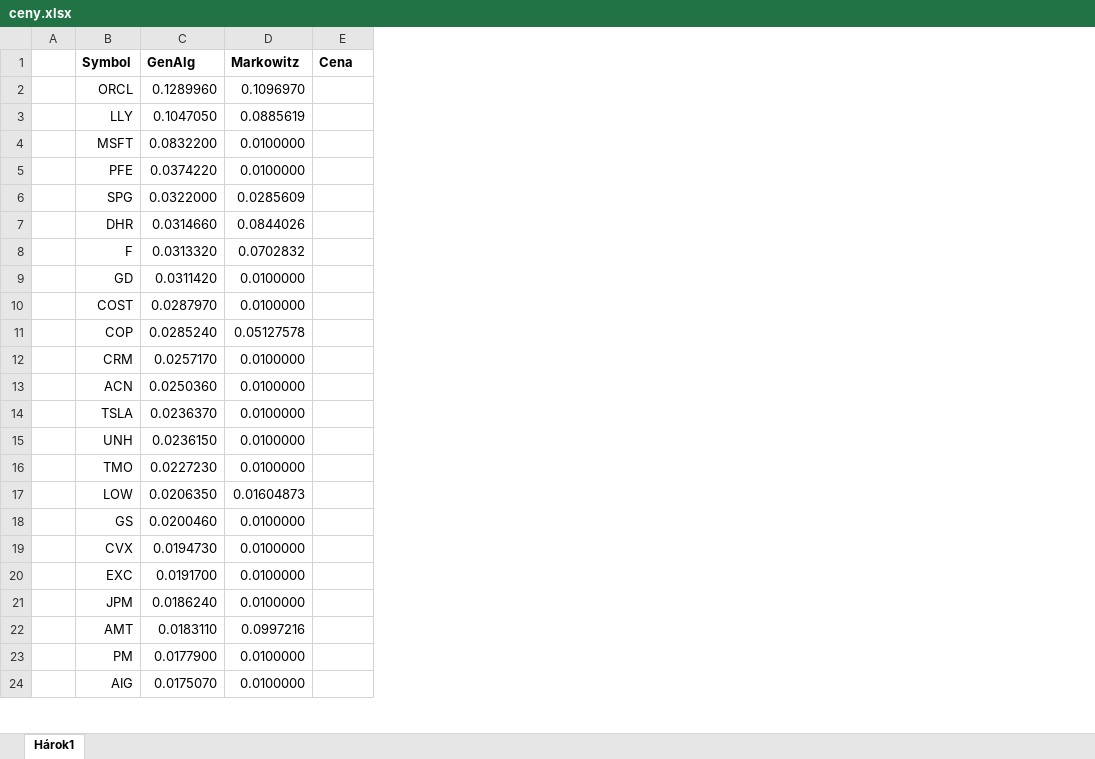
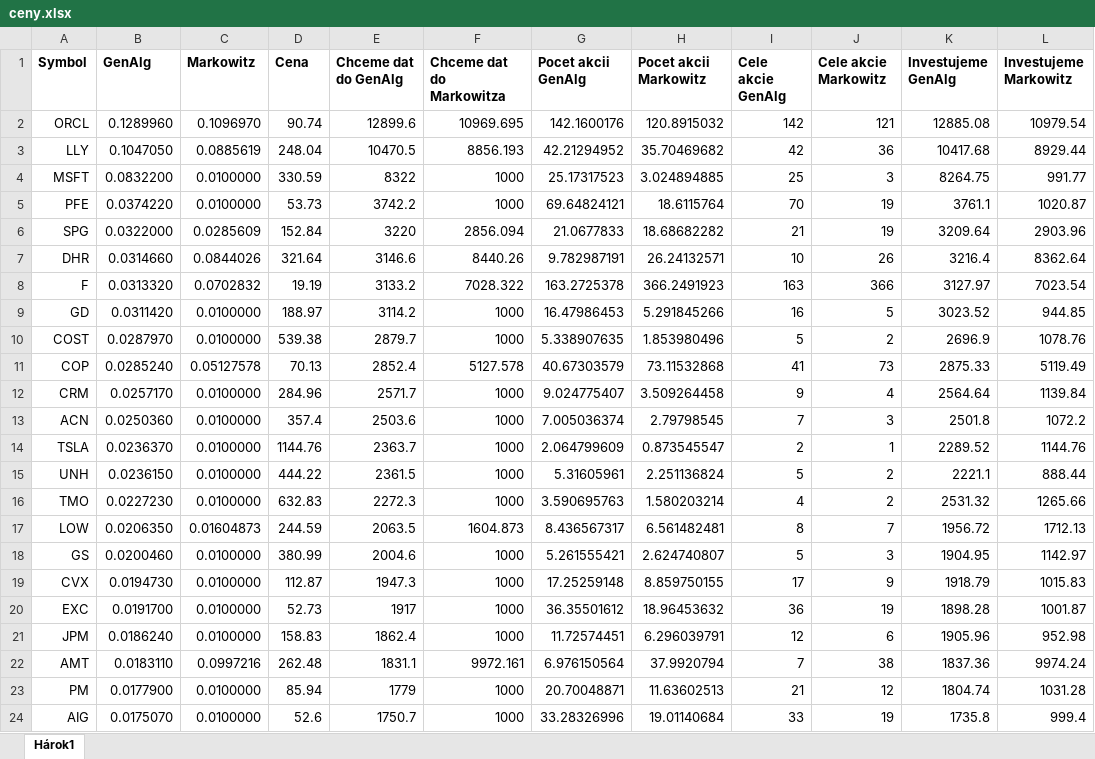
Before and after one commit to TheKompot/FinMatproject, an Excel workbook: buying_info/ceny.xlsx, sheet Hárok1, drawn as a sheet; only a part is shown; values as stored, in another font and other column widths than the file's, no borders; removed rows and columns are numbered as before the commit, all else as after; the diff covers the shown part only; the diff names each change by its address in the sheet, - before the commit and + after, or states it on an @@ line.

Commit message:
vypocet kolko akcii chceme kupit

```diff
--- a/buying_info/ceny.xlsx (sheet Hárok1)
+++ b/buying_info/ceny.xlsx (sheet Hárok1)
-column A, empty
+column E (Chceme dat do GenAlg), rows 2-24: 12899.6 | 10470.5 | 8322 | 3742.2 | 3220 | 3146.6 | 3133.2 | 3114.2 | 2879.7 | 2852.4 | 2571.7 | 2503.6 | 2363.7 | 2361.5 | 2272.3 | 2063.5 | 2004.6 | 1947.3 | 1917 | 1862.4 | 1831.1 | 1779 | 1750.7
+column F (Chceme dat do Markowitza), rows 2-24: 10969.695 | 8856.193 | 1000 | 1000 | 2856.094 | 8440.26 | 7028.322 | 1000 | 1000 | 5127.578 | 1000 | 1000 | 1000 | 1000 | 1000 | 1604.873 | 1000 | 1000 | 1000 | 1000 | 9972.161 | 1000 | 1000
+column G (Pocet akcii GenAlg), rows 2-24: 142.1600176 | 42.21294952 | 25.17317523 | 69.64824121 | 21.0677833 | 9.782987191 | 163.2725378 | 16.47986453 | 5.338907635 | 40.67303579 | 9.024775407 | 7.005036374 | 2.064799609 | 5.31605961 | 3.590695763 | 8.436567317 | 5.261555421 | 17.25259148 | 36.35501612 | 11.72574451 | 6.976150564 | 20.70048871 | 33.28326996
+column H (Pocet akcii Markowitz), rows 2-24: 120.8915032 | 35.70469682 | 3.024894885 | 18.6115764 | 18.68682282 | 26.24132571 | 366.2491923 | 5.291845266 | 1.853980496 | 73.11532868 | 3.509264458 | 2.79798545 | 0.873545547 | 2.251136824 | 1.580203214 | 6.561482481 | 2.624740807 | 8.859750155 | 18.96453632 | 6.296039791 | 37.9920794 | 11.63602513 | 19.01140684
+column I (Cele akcie GenAlg), rows 2-24: 142 | 42 | 25 | 70 | 21 | 10 | 163 | 16 | 5 | 41 | 9 | 7 | 2 | 5 | 4 | 8 | 5 | 17 | 36 | 12 | 7 | 21 | 33
+column J (Cele akcie Markowitz), rows 2-24: 121 | 36 | 3 | 19 | 19 | 26 | 366 | 5 | 2 | 73 | 4 | 3 | 1 | 2 | 2 | 7 | 3 | 9 | 19 | 6 | 38 | 12 | 19
+column K (Investujeme GenAlg), rows 2-24: 12885.08 | 10417.68 | 8264.75 | 3761.1 | 3209.64 | 3216.4 | 3127.97 | 3023.52 | 2696.9 | 2875.33 | 2564.64 | 2501.8 | 2289.52 | 2221.1 | 2531.32 | 1956.72 | 1904.95 | 1918.79 | 1898.28 | 1905.96 | 1837.36 | 1804.74 | 1735.8
+column L (Investujeme Markowitz), rows 2-24: 10979.54 | 8929.44 | 991.77 | 1020.87 | 2903.96 | 8362.64 | 7023.54 | 944.85 | 1078.76 | 5119.49 | 1139.84 | 1072.2 | 1144.76 | 888.44 | 1265.66 | 1712.13 | 1142.97 | 1015.83 | 1001.87 | 952.98 | 9974.24 | 1031.28 | 999.4
-D2 (Cena): (empty)
+D2 (Cena): 90.74
-D3 (Cena): (empty)
+D3 (Cena): 248.04
-D4 (Cena): (empty)
+D4 (Cena): 330.59
-D5 (Cena): (empty)
+D5 (Cena): 53.73
-D6 (Cena): (empty)
+D6 (Cena): 152.84
-D7 (Cena): (empty)
+D7 (Cena): 321.64
-D8 (Cena): (empty)
+D8 (Cena): 19.19
-D9 (Cena): (empty)
+D9 (Cena): 188.97
-D10 (Cena): (empty)
+D10 (Cena): 539.38
-D11 (Cena): (empty)
+D11 (Cena): 70.13
-D12 (Cena): (empty)
+D12 (Cena): 284.96
-D13 (Cena): (empty)
+D13 (Cena): 357.4
-D14 (Cena): (empty)
+D14 (Cena): 1144.76
-D15 (Cena): (empty)
+D15 (Cena): 444.22
-D16 (Cena): (empty)
+D16 (Cena): 632.83
-D17 (Cena): (empty)
+D17 (Cena): 244.59
-D18 (Cena): (empty)
+D18 (Cena): 380.99
-D19 (Cena): (empty)
+D19 (Cena): 112.87
-D20 (Cena): (empty)
+D20 (Cena): 52.73
-D21 (Cena): (empty)
+D21 (Cena): 158.83
-D22 (Cena): (empty)
+D22 (Cena): 262.48
-D23 (Cena): (empty)
+D23 (Cena): 85.94
-D24 (Cena): (empty)
+D24 (Cena): 52.6
```
Also changed, not shown: 1 added row and 22 edited cells elsewhere in this sheet, formulas that keep their value.
